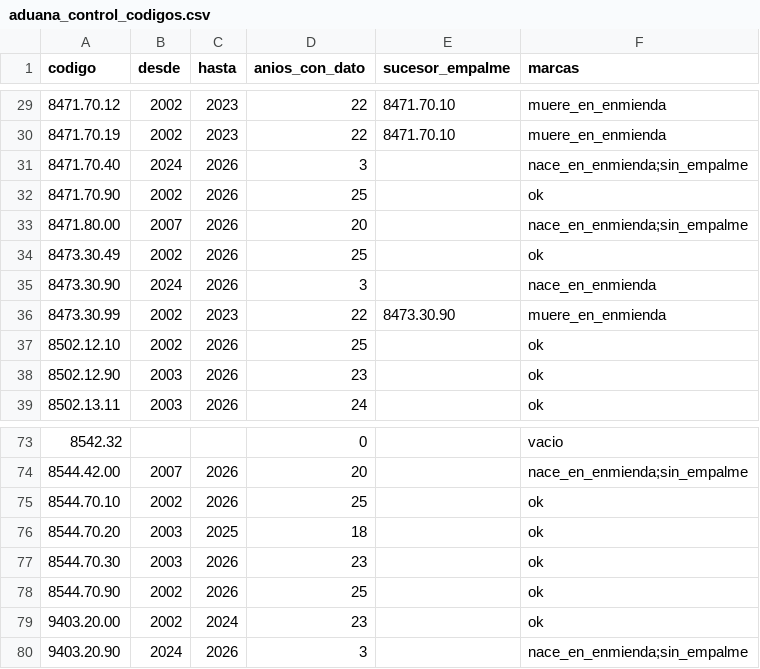
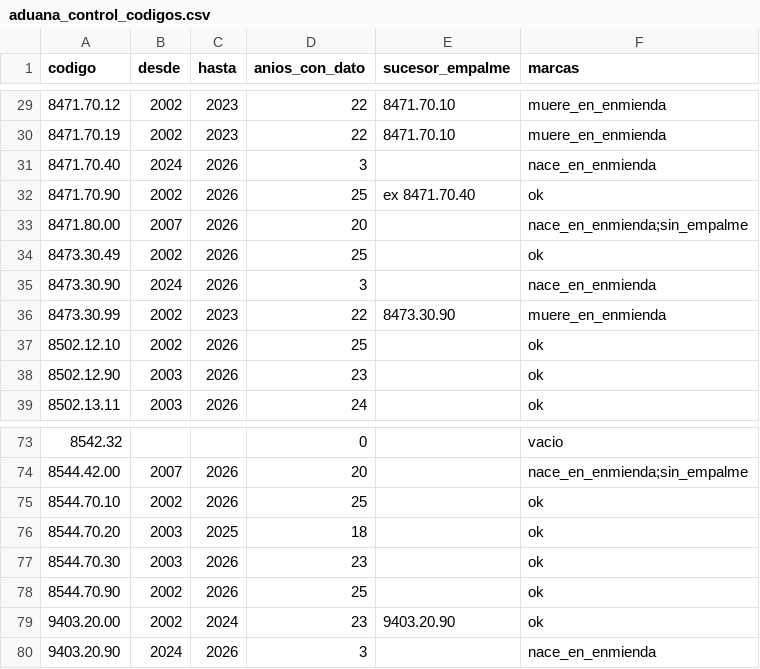
Before and after one commit to gbreard/cirtecal-dc-kit, a CSV file: ejemplo_ar/resultados/aduana_control_codigos.csv, drawn as a sheet; only a part is shown, gaps mark what is left out.

```diff
--- a/ejemplo_ar/resultados/aduana_control_codigos.csv
+++ b/ejemplo_ar/resultados/aduana_control_codigos.csv
@@ -30,4 +30,4 @@ codigo,desde,hasta,anios_con_dato,sucesor_empalme,marcas
 8471.70.19,2002,2023,22,8471.70.10,muere_en_enmienda
-8471.70.40,2024,2026,3,,nace_en_enmienda;sin_empalme
-8471.70.90,2002,2026,25,,ok
+8471.70.40,2024,2026,3,,nace_en_enmienda
+8471.70.90,2002,2026,25,ex 8471.70.40,ok
 8471.80.00,2007,2026,20,,nace_en_enmienda;sin_empalme
@@ -78,3 +78,3 @@ codigo,desde,hasta,anios_con_dato,sucesor_empalme,marcas
 8544.70.90,2002,2026,25,,ok
-9403.20.00,2002,2024,23,,ok
-9403.20.90,2024,2026,3,,nace_en_enmienda;sin_empalme
+9403.20.00,2002,2024,23,9403.20.90,ok
+9403.20.90,2024,2026,3,,nace_en_enmienda
```
Also changed, not shown: config/canasta_ar_ncm8.csv, config/canasta_sa6.csv, 7 other files.
